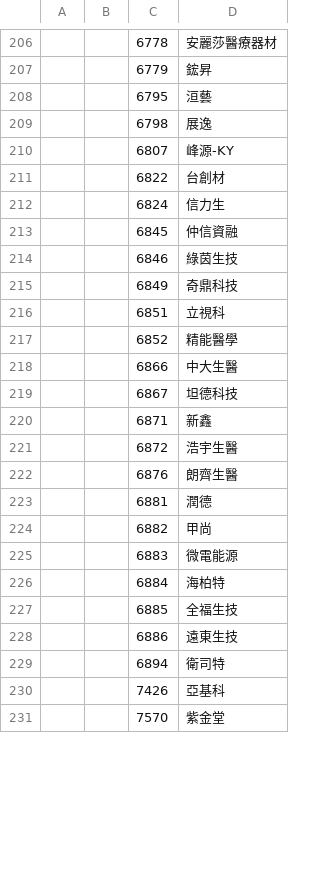
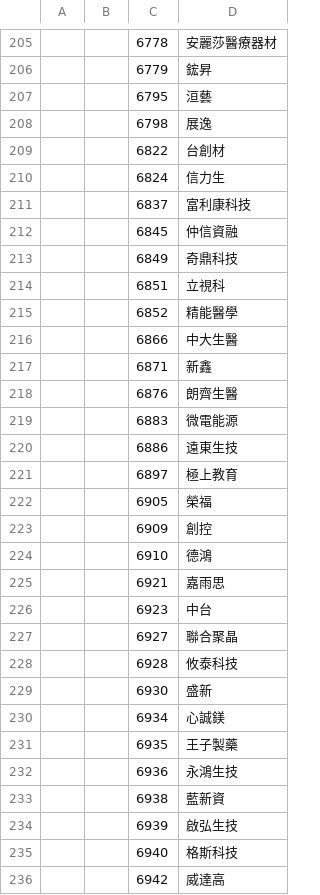
Before and after one commit to chenFlyingkite/MyTosWikiFetcher, a CSV file: twseStock/isinCode/isin_e_01.csv, drawn as a sheet; only a part is shown, gaps mark what is left out; the shorter side is filled out with more unchanged rows; removed rows and columns are numbered as before the commit, all else as after; the diff covers the shown part only; the diff names each change by its address in the sheet, - before the commit and + after, or states it on an @@ line.

```diff
--- a/twseStock/isinCode/isin_e_01.csv
+++ b/twseStock/isinCode/isin_e_01.csv
-row 210:  |  | 6807 | 峰源-KY
+row 211:  |  | 6837 | 富利康科技
-row 214:  |  | 6846 | 綠茵生技
-row 219:  |  | 6867 | 坦德科技
-row 221:  |  | 6872 | 浩宇生醫
-row 223:  |  | 6881 | 潤德
-row 224:  |  | 6882 | 甲尚
-row 226:  |  | 6884 | 海柏特
-row 227:  |  | 6885 | 全福生技
-row 229:  |  | 6894 | 衛司特
+row 221:  |  | 6897 | 極上教育
+row 222:  |  | 6905 | 榮福
+row 223:  |  | 6909 | 創控
+row 224:  |  | 6910 | 德鴻
+row 225:  |  | 6921 | 嘉雨思
+row 226:  |  | 6923 | 中台
+row 227:  |  | 6927 | 聯合聚晶
+row 228:  |  | 6928 | 攸泰科技
+row 229:  |  | 6930 | 盛新
+row 230:  |  | 6934 | 心誠鎂
+row 231:  |  | 6935 | 王子製藥
+row 232:  |  | 6936 | 永鴻生技
+row 233:  |  | 6938 | 藍新資
+row 234:  |  | 6939 | 啟弘生技
+row 235:  |  | 6940 | 格斯科技
+row 236:  |  | 6942 | 威達高
```
Also changed, not shown: 26 added rows and 24 removed rows elsewhere in this file, twseStock/isinCode/isin_e_03.csv, twseStock/isinCode/isin_e_05.csv, 26 other files.
